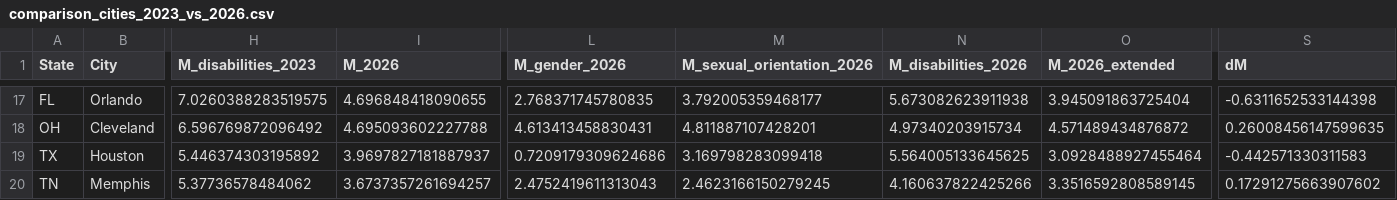
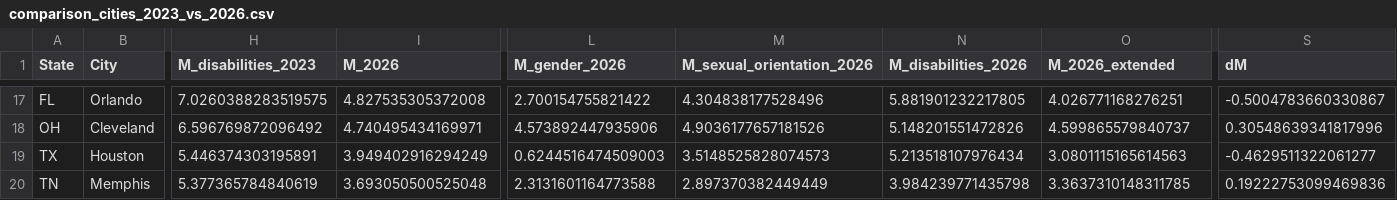
Before and after one commit to nelsonand/GARDN-M, a CSV file: data/outputs/comparison_cities_2023_vs_2026.csv, drawn as a sheet; only a part is shown, gaps mark what is left out; the diff covers the shown part only; the diff names each change by its address in the sheet, - before the commit and + after, or states it on an @@ line.

```diff
--- a/data/outputs/comparison_cities_2023_vs_2026.csv
+++ b/data/outputs/comparison_cities_2023_vs_2026.csv
-I17 (M_2026): 4.696848418090655
+I17 (M_2026): 4.827535305372008
-L17 (M_gender_2026): 2.768371745780835
+L17 (M_gender_2026): 2.700154755821422
-M17 (M_sexual_orientation_2026): 3.792005359468177
+M17 (M_sexual_orientation_2026): 4.304838177528496
-N17 (M_disabilities_2026): 5.673082623911938
+N17 (M_disabilities_2026): 5.881901232217805
-O17 (M_2026_extended): 3.945091863725404
+O17 (M_2026_extended): 4.026771168276251
-S17 (dM): -0.6311652533144398
+S17 (dM): -0.5004783660330867
-I18 (M_2026): 4.695093602227788
+I18 (M_2026): 4.740495434169971
-L18 (M_gender_2026): 4.613413458830431
+L18 (M_gender_2026): 4.573892447935906
-M18 (M_sexual_orientation_2026): 4.811887107428201
+M18 (M_sexual_orientation_2026): 4.9036177657181526
-N18 (M_disabilities_2026): 4.97340203915734
+N18 (M_disabilities_2026): 5.148201551472826
-O18 (M_2026_extended): 4.571489434876872
+O18 (M_2026_extended): 4.599865579840737
-S18 (dM): 0.26008456147599635
+S18 (dM): 0.30548639341817996
-H19 (M_disabilities_2023): 5.446374303195892
+H19 (M_disabilities_2023): 5.446374303195891
-I19 (M_2026): 3.9697827181887937
+I19 (M_2026): 3.949402916294249
-L19 (M_gender_2026): 0.7209179309624686
+L19 (M_gender_2026): 0.6244516474509003
-M19 (M_sexual_orientation_2026): 3.169798283099418
+M19 (M_sexual_orientation_2026): 3.5148525828074573
-N19 (M_disabilities_2026): 5.564005133645625
+N19 (M_disabilities_2026): 5.213518107976434
-O19 (M_2026_extended): 3.0928488927455464
+O19 (M_2026_extended): 3.0801115165614563
-S19 (dM): -0.442571330311583
+S19 (dM): -0.4629511322061277
-H20 (M_disabilities_2023): 5.37736578484062
+H20 (M_disabilities_2023): 5.377365784840619
-I20 (M_2026): 3.6737357261694257
+I20 (M_2026): 3.693050500525048
-L20 (M_gender_2026): 2.4752419611313043
+L20 (M_gender_2026): 2.3131601164773588
-M20 (M_sexual_orientation_2026): 2.4623166150279245
+M20 (M_sexual_orientation_2026): 2.897370382449449
-N20 (M_disabilities_2026): 4.160637822425266
+N20 (M_disabilities_2026): 3.984239771435798
-O20 (M_2026_extended): 3.3516592808589145
+O20 (M_2026_extended): 3.3637310148311785
-S20 (dM): 0.17291275663907602
+S20 (dM): 0.19222753099469836
```
Also changed, not shown: 2 added rows, 2 removed rows and 85 edited cells elsewhere in this file, data/outputs/comparison_states_2023_vs_2026.csv, data/outputs/gardnm_2023_normalized.csv, 17 other files.
